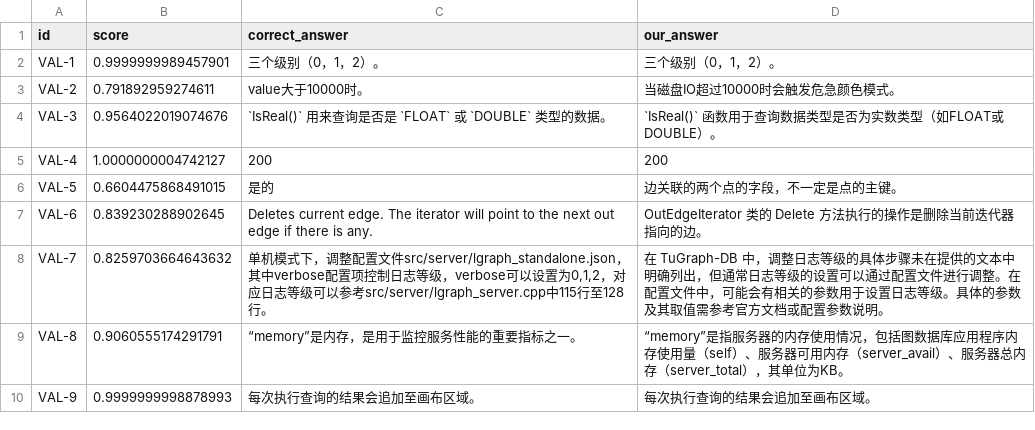
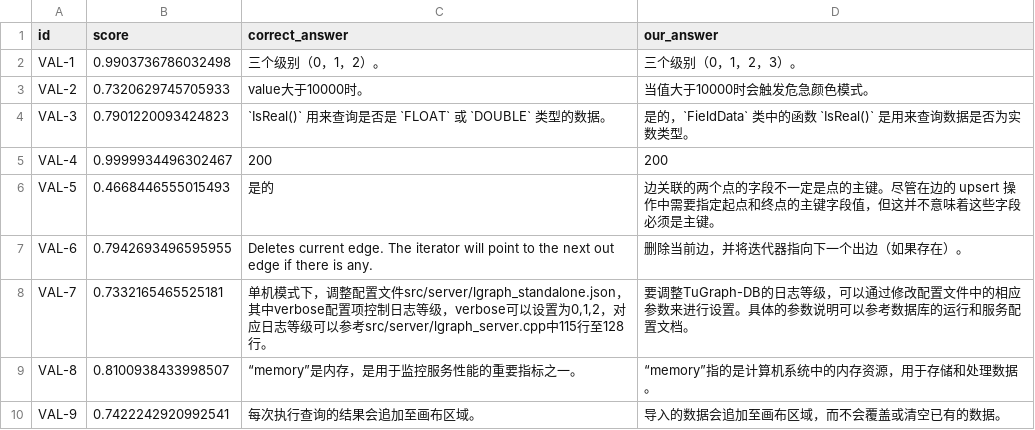
Before and after one commit to Sun-HR02/TuGraph_RAG, a CSV file: result/score.csv, drawn as a sheet; only a part is shown; the diff covers the shown part only.

```diff
--- a/result/score.csv
+++ b/result/score.csv
@@ -1,10 +1,10 @@
 id,score,correct_answer,our_answer
-VAL-1,0.9999999989457901,三个级别（0，1，2）。,三个级别（0，1，2）。
-VAL-2,0.791892959274611,value大于10000时。,当磁盘IO超过10000时会触发危急颜色模式。
-VAL-3,0.9564022019074676,`IsReal()` 用来查询是否是 `FLOAT` 或 `DOUBLE` 类型的数据。,`IsReal()` 函数用于查询数据类型是否为实数类型（如FLOAT或DOUBLE）。
-VAL-4,1.0000000004742127,200,200
-VAL-5,0.6604475868491015,是的,边关联的两个点的字段，不一定是点的主键。
-VAL-6,0.839230288902645,Deletes current edge. The iterator will point to the next out edge if there is any.,OutEdgeIterator 类的 Delete 方法执行的操作是删除当前迭代器指向的边。
-VAL-7,0.8259703664643632,"单机模式下，调整配置文件src/server/lgraph_standalone.json，其中verbose配置项控制日志等级，verbose可以设置为0,1,2，对应日志等级可以参考src/server/lgraph_server.cpp中115行至128行。",在 TuGraph-DB 中，调整日志等级的具体步骤未在提供的文本中明确列出，但通常日志等级的设置可以通过配置文件进行调整。在配置文件中，可能会有相关的参数用于设置日志等级。具体的参数及其取值需参考官方文档或配置参数说明。
-VAL-8,0.9060555174291791,“memory”是内存，是用于监控服务性能的重要指标之一。,“memory”是指服务器的内存使用情况，包括图数据库应用程序内存使用量（self）、服务器可用内存（server_avail）、服务器总内存（server_total），其单位为KB。
-VAL-9,0.9999999998878993,每次执行查询的结果会追加至画布区域。,每次执行查询的结果会追加至画布区域。
+VAL-1,0.9903736786032498,三个级别（0，1，2）。,三个级别（0，1，2，3）。
+VAL-2,0.7320629745705933,value大于10000时。,当值大于10000时会触发危急颜色模式。
+VAL-3,0.7901220093424823,`IsReal()` 用来查询是否是 `FLOAT` 或 `DOUBLE` 类型的数据。,是的，`FieldData` 类中的函数 `IsReal()` 是用来查询数据是否为实数类型。
+VAL-4,0.9999934496302467,200,200
+VAL-5,0.4668446555015493,是的,边关联的两个点的字段不一定是点的主键。尽管在边的 upsert 操作中需要指定起点和终点的主键字段值，但这并不意味着这些字段必须是主键。
+VAL-6,0.7942693496595955,Deletes current edge. The iterator will point to the next out edge if there is any.,删除当前边，并将迭代器指向下一个出边（如果存在）。
+VAL-7,0.7332165465525181,"单机模式下，调整配置文件src/server/lgraph_standalone.json，其中verbose配置项控制日志等级，verbose可以设置为0,1,2，对应日志等级可以参考src/server/lgraph_server.cpp中115行至128行。",要调整TuGraph-DB的日志等级，可以通过修改配置文件中的相应参数来进行设置。具体的参数说明可以参考数据库的运行和服务配置文档。
+VAL-8,0.8100938433998507,“memory”是内存，是用于监控服务性能的重要指标之一。,“memory”指的是计算机系统中的内存资源，用于存储和处理数据。
+VAL-9,0.7422242920992541,每次执行查询的结果会追加至画布区域。,导入的数据会追加至画布区域，而不会覆盖或清空已有的数据。
```
Also changed, not shown: 78 edited cells elsewhere in this file, 7 other files.
